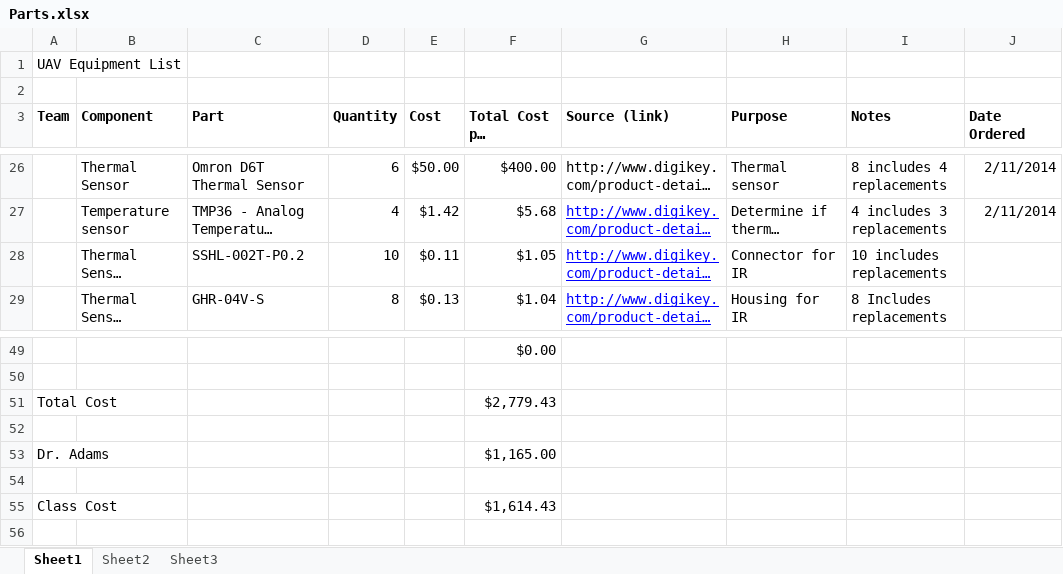
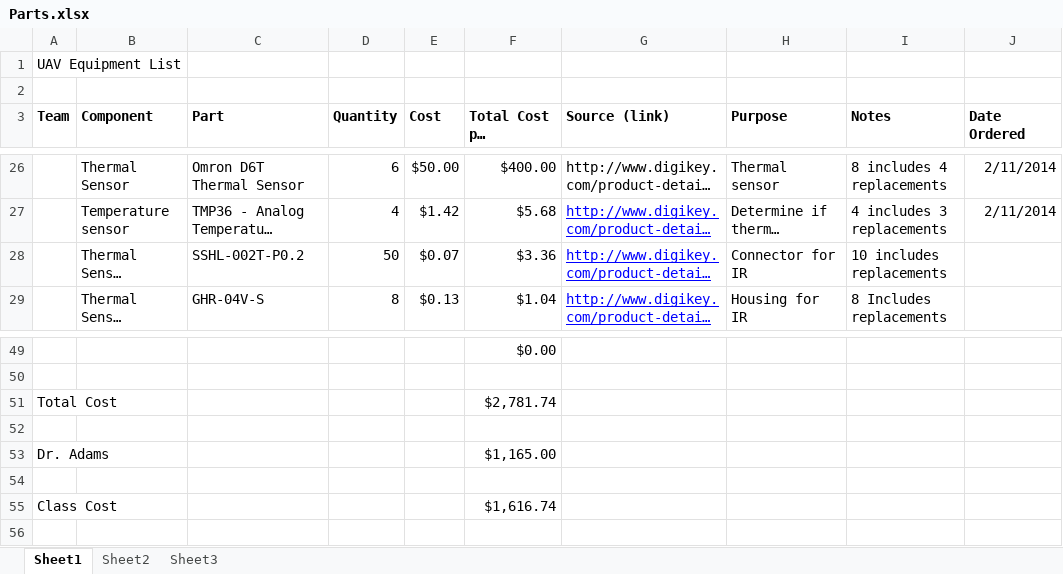
Before and after one commit to VandyUAVCourse/Documents, an Excel workbook: Parts.xlsx, sheet Sheet1, drawn as a sheet; only a part is shown, gaps mark what is left out; long unchanged cells end in …; values as stored, in another font and other column widths than the file's, no borders; the diff names each change by its address in the sheet, - before the commit and + after, or states it on an @@ line.

Commit message:
Update human sensing parts

```diff
--- a/Parts.xlsx (sheet Sheet1)
+++ b/Parts.xlsx (sheet Sheet1)
-D28 (Quantity): 10
+D28 (Quantity): 50
-E28 (Cost): $0.11
+E28 (Cost): $0.07
-F28 (Total Cost per compoent): $1.05
+F28 (Total Cost per compoent): $3.36
-F51 (Total Cost per compoent): $2,779.43
+F51 (Total Cost per compoent): $2,781.74
-F55 (Total Cost per compoent): $1,614.43
+F55 (Total Cost per compoent): $1,616.74
```
